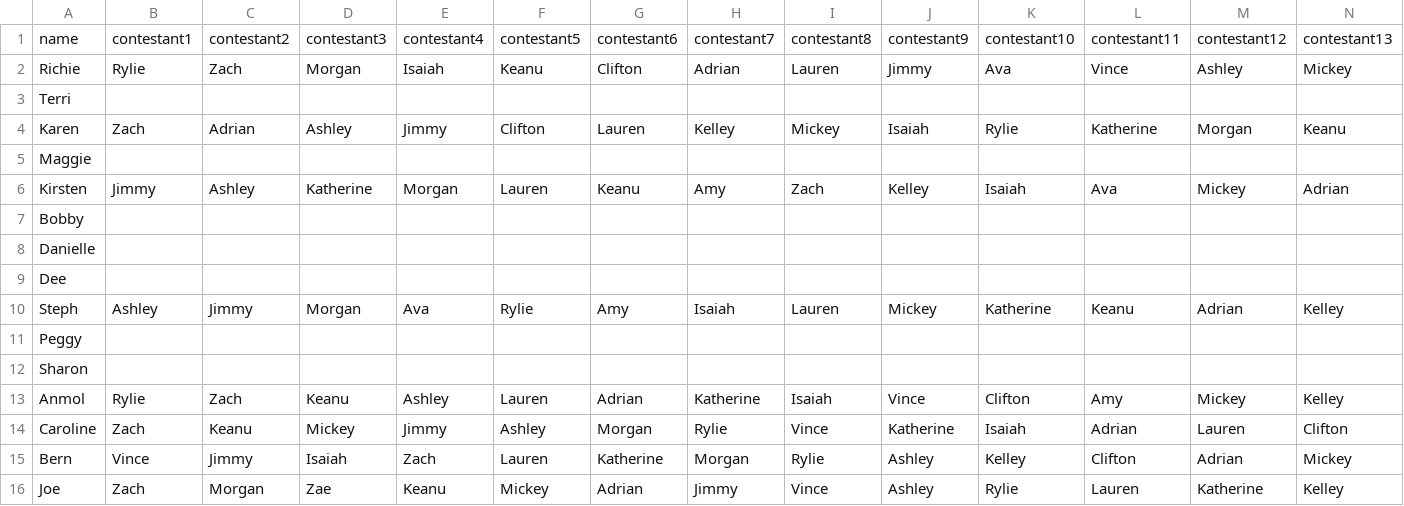
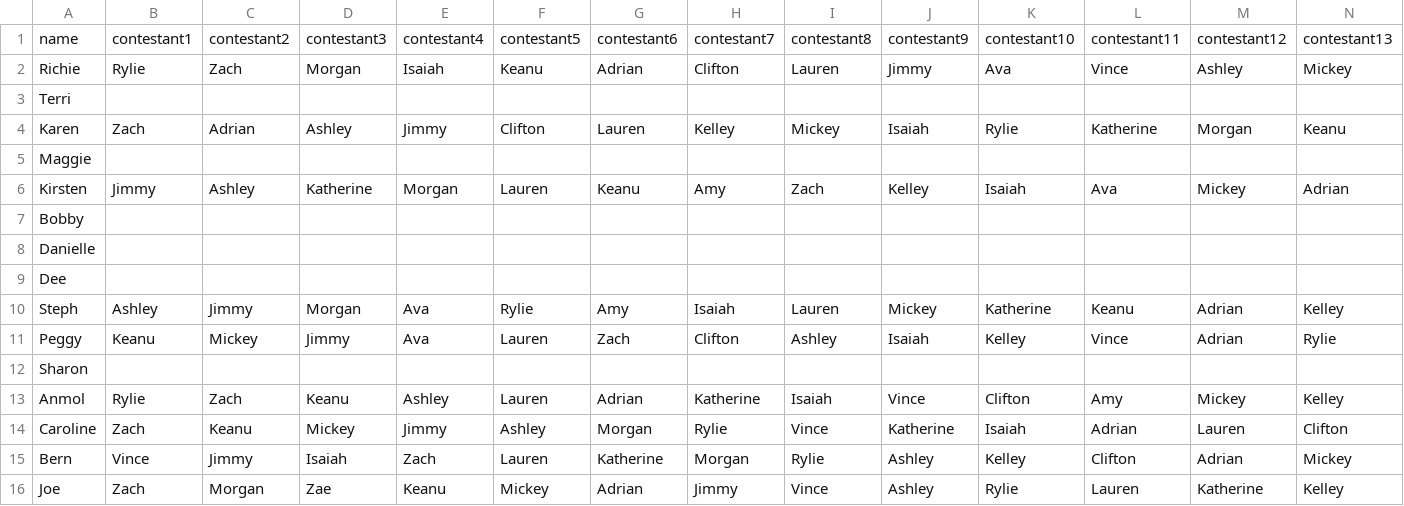
Before and after one commit to rclavey/big_brother, a CSV file: data/picks.csv, drawn as a sheet; only a part is shown; the diff covers the shown part only; the diff names each change by its address in the sheet, - before the commit and + after, or states it on an @@ line.

Commit message:
6 picks left to go

```diff
--- a/data/picks.csv
+++ b/data/picks.csv
-G2: Clifton
+G2: Adrian
-H2: Adrian
+H2: Clifton
-B11: (empty)
+B11: Keanu
-C11: (empty)
+C11: Mickey
-D11: (empty)
+D11: Jimmy
-E11: (empty)
+E11: Ava
-F11: (empty)
+F11: Lauren
-G11: (empty)
+G11: Zach
-H11: (empty)
+H11: Clifton
-I11: (empty)
+I11: Ashley
-J11: (empty)
+J11: Isaiah
-K11: (empty)
+K11: Kelley
-L11: (empty)
+L11: Vince
-M11: (empty)
+M11: Adrian
-N11: (empty)
+N11: Rylie
```
Also changed, not shown: 3 edited cells elsewhere in this file.
